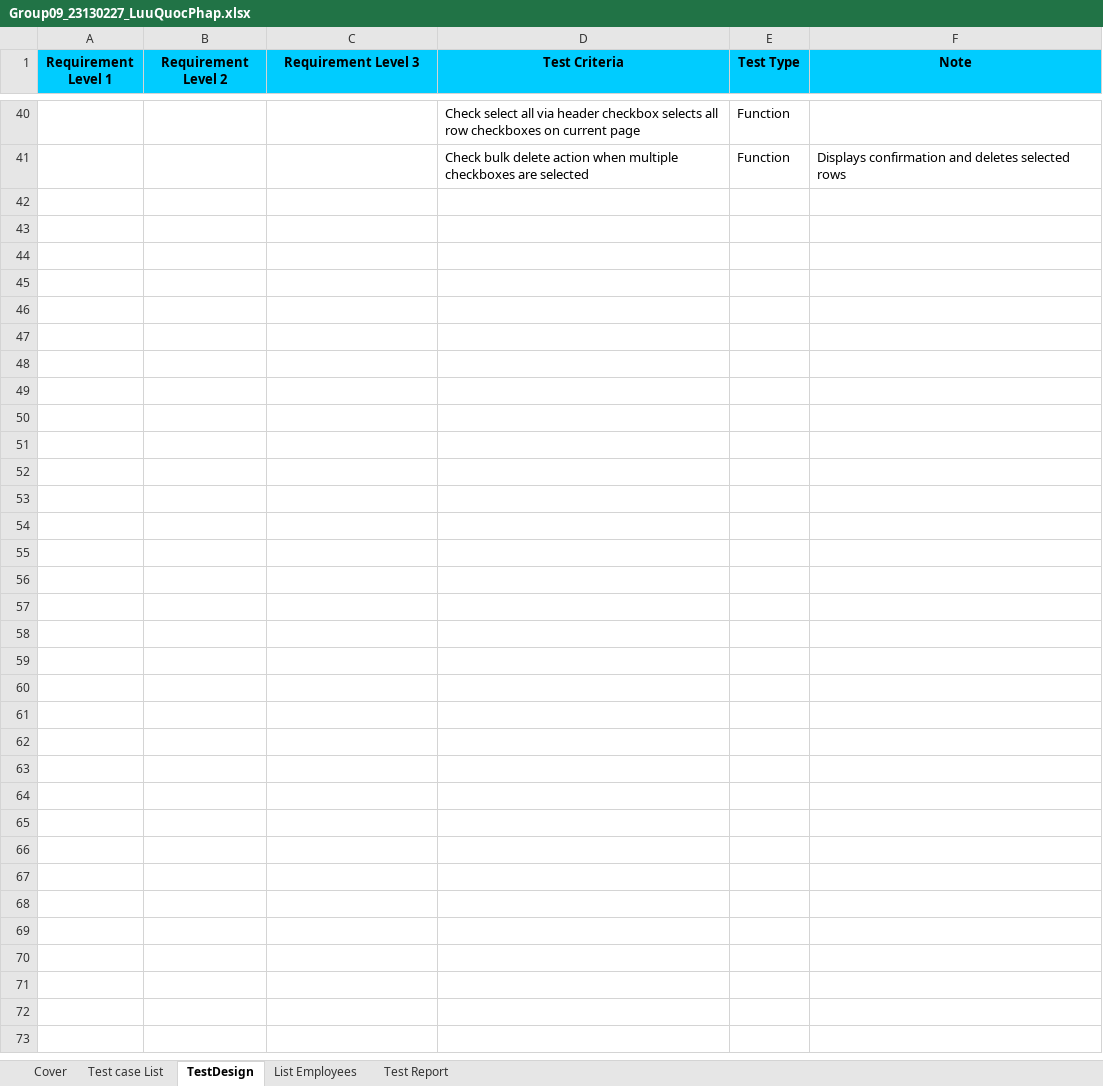
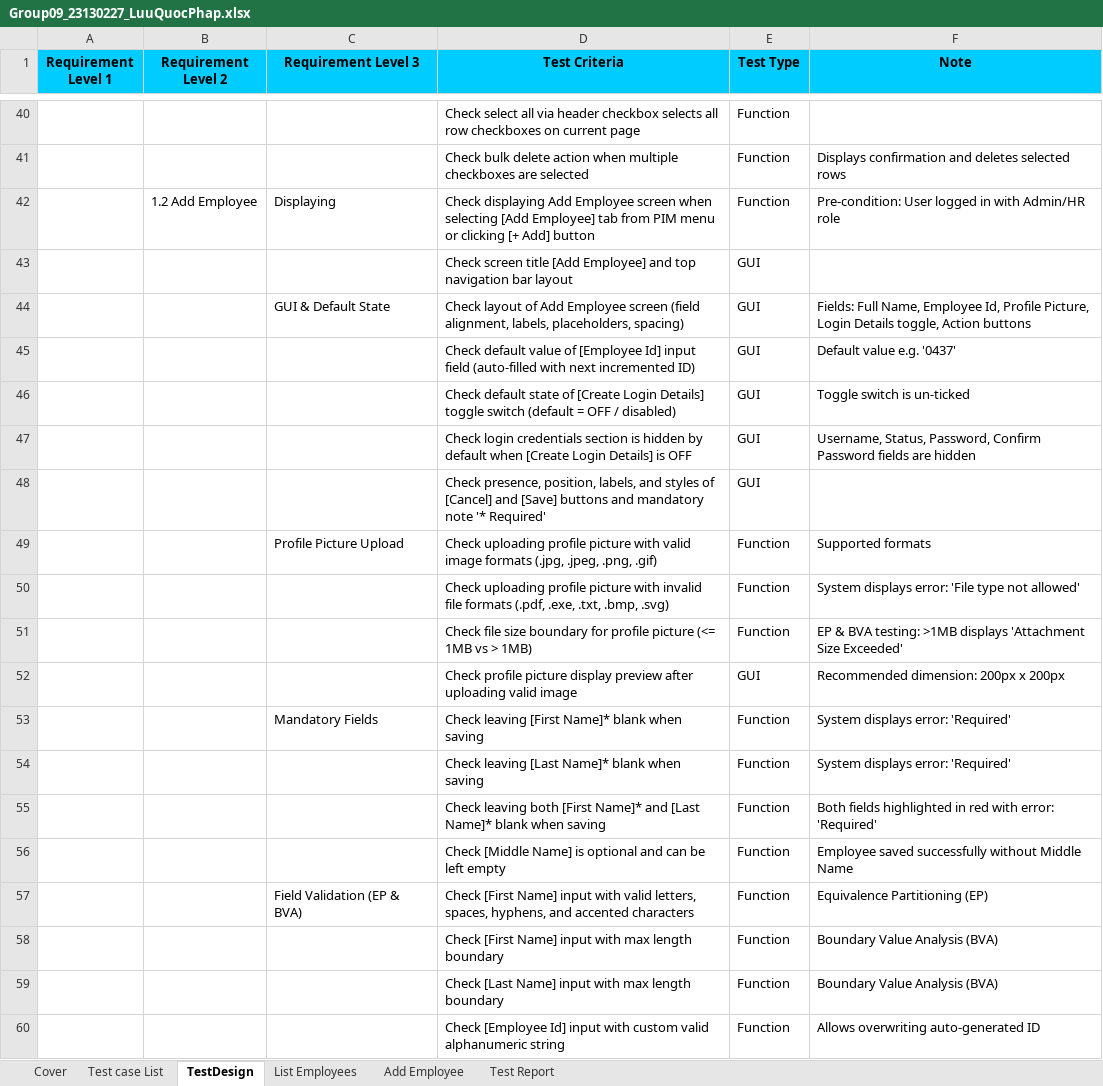
Before and after one commit to 23130227/Group09_OrangeHRM, an Excel workbook: Group09_23130227_LuuQuocPhap.xlsx, sheet TestDesign, drawn as a sheet; only a part is shown, gaps mark what is left out; values as stored, in another font and other column widths than the file's, no borders; the diff covers the shown part only; the diff names each change by its address in the sheet, - before the commit and + after, or states it on an @@ line.

Commit message:
Write a test design and develop detailed test cases for the "Add Employee" function

```diff
--- a/Group09_23130227_LuuQuocPhap.xlsx (sheet TestDesign)
+++ b/Group09_23130227_LuuQuocPhap.xlsx (sheet TestDesign)
+sheet tab: Add Employee
+row 42:  | 1.2 Add Employee | Displaying | Check displaying Add Employee screen when selecting [Add Employee] tab from PIM menu or clicking [+ Add] button | Function | Pre-condition: User logged in with Admin/HR role
+row 43:  |  |  | Check screen title [Add Employee] and top navigation bar layout | GUI
+row 44:  |  | GUI & Default State | Check layout of Add Employee screen (field alignment, labels, placeholders, spacing) | GUI | Fields: Full Name, Employee Id, Profile Picture, Login Details toggle, Action buttons
+row 45:  |  |  | Check default value of [Employee Id] input field (auto-filled with next incremented ID) | GUI | Default value e.g. '0437'
+row 46:  |  |  | Check default state of [Create Login Details] toggle switch (default = OFF / disabled) | GUI | Toggle switch is un-ticked
+row 47:  |  |  | Check login credentials section is hidden by default when [Create Login Details] is OFF | GUI | Username, Status, Password, Confirm Password fields are hidden
+row 48:  |  |  | Check presence, position, labels, and styles of [Cancel] and [Save] buttons and mandatory note '* Required' | GUI
+row 49:  |  | Profile Picture Upload | Check uploading profile picture with valid image formats (.jpg, .jpeg, .png, .gif) | Function | Supported formats
+row 50:  |  |  | Check uploading profile picture with invalid file formats (.pdf, .exe, .txt, .bmp, .svg) | Function | System displays error: 'File type not allowed'
+row 51:  |  |  | Check file size boundary for profile picture (<= 1MB vs > 1MB) | Function | EP & BVA testing: >1MB displays 'Attachment Size Exceeded'
+row 52:  |  |  | Check profile picture display preview after uploading valid image | GUI | Recommended dimension: 200px x 200px
+row 53:  |  | Mandatory Fields | Check leaving [First Name]* blank when saving | Function | System displays error: 'Required'
+row 54:  |  |  | Check leaving [Last Name]* blank when saving | Function | System displays error: 'Required'
+row 55:  |  |  | Check leaving both [First Name]* and [Last Name]* blank when saving | Function | Both fields highlighted in red with error: 'Required'
+row 56:  |  |  | Check [Middle Name] is optional and can be left empty | Function | Employee saved successfully without Middle Name
+row 57:  |  | Field Validation (EP & BVA) | Check [First Name] input with valid letters, spaces, hyphens, and accented characters | Function | Equivalence Partitioning (EP)
+row 58:  |  |  | Check [First Name] input with max length boundary | Function | Boundary Value Analysis (BVA)
+row 59:  |  |  | Check [Last Name] input with max length boundary | Function | Boundary Value Analysis (BVA)
+row 60:  |  |  | Check [Employee Id] input with custom valid alphanumeric string | Function | Allows overwriting auto-generated ID
```
Also changed, not shown: 18 added rows elsewhere in this sheet, sheet List Employees, sheet Test Report, sheet Cover, sheet Test case List.
